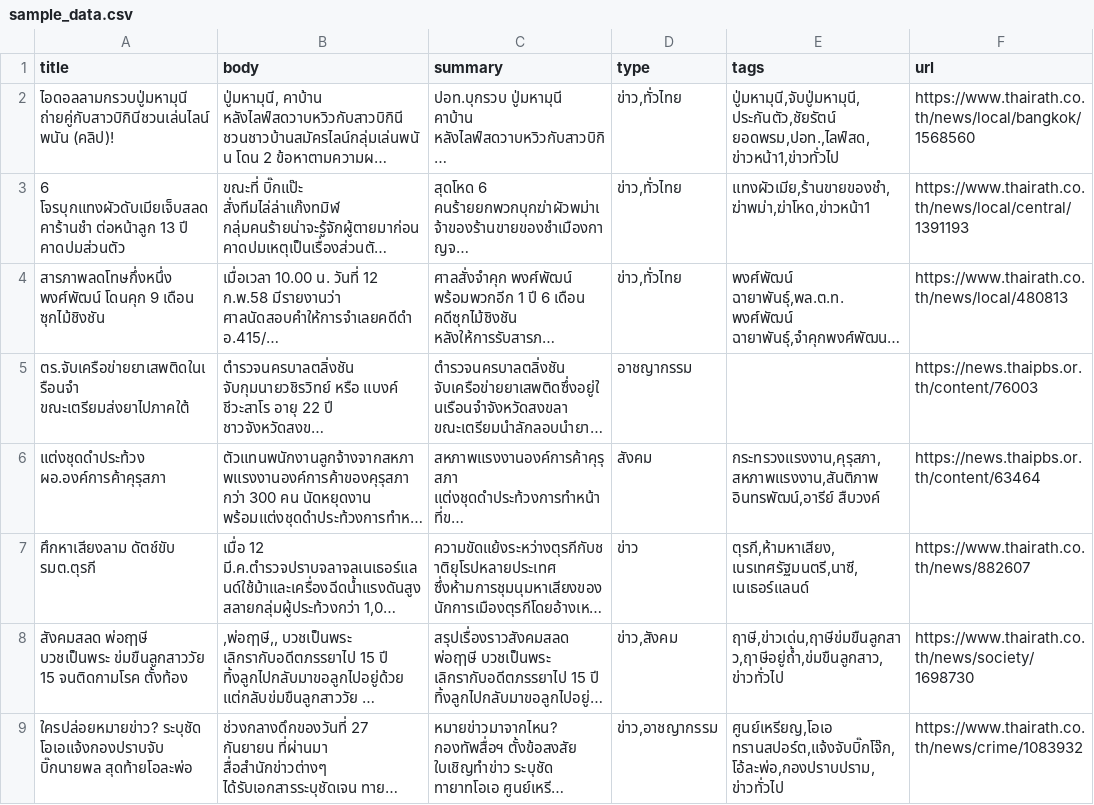
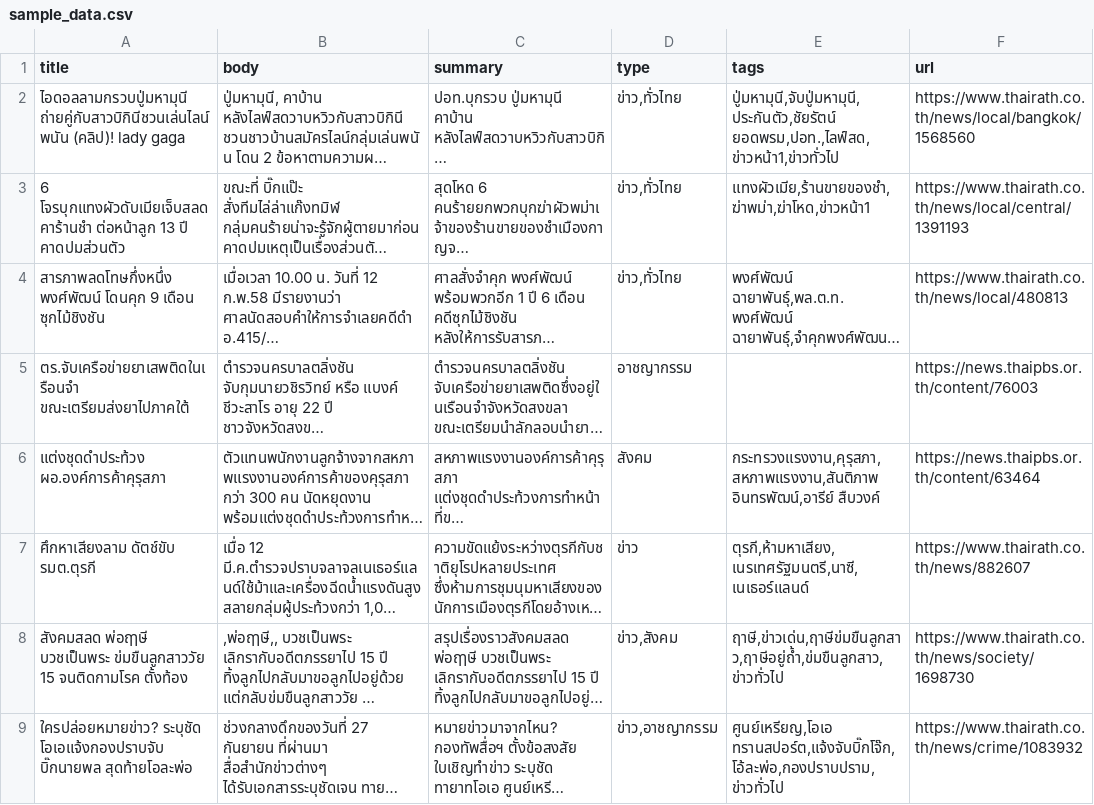
Before and after one commit to nakhunchumpolsathien/kenlm, a CSV file: data/sample_data.csv, drawn as a sheet; only a part is shown; long unchanged cells end in …; the diff names each change by its address in the sheet, - before the commit and + after, or states it on an @@ line.

Commit message:
update data_processing.py

```diff
--- a/data/sample_data.csv
+++ b/data/sample_data.csv
-A2 (title): …ถ่ายคู่กับสาวบิกินีชวนเล่นไลน์พนัน (คลิป)!
+A2 (title): …ถ่ายคู่กับสาวบิกินีชวนเล่นไลน์พนัน (คลิป)! lady gaga
```
Also changed, not shown: 1 other file.
